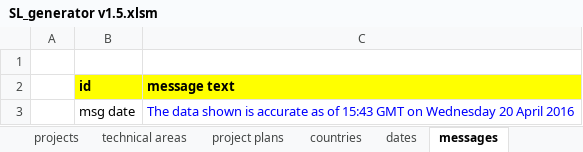
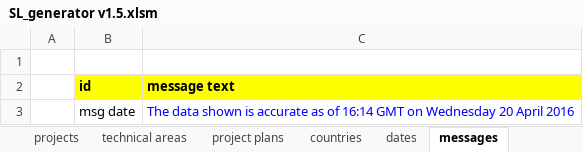
Before and after one commit to ETSENGENEERINGSYSTEMS/sl-data, an Excel workbook: WebContent/spreadsheet/SL_generator v1.5.xlsm, sheet messages, drawn as a sheet; values as stored, in another font and other column widths than the file's, no borders; the diff names each change by its address in the sheet, - before the commit and + after, or states it on an @@ line.

```diff
--- a/WebContent/spreadsheet/SL_generator v1.5.xlsm (sheet messages)
+++ b/WebContent/spreadsheet/SL_generator v1.5.xlsm (sheet messages)
-C3 (message text): …as of 15:43 GMT on…
+C3 (message text): …as of 16:14 GMT on…
```
Also changed, not shown: sheet dashboard, 11 other files.
